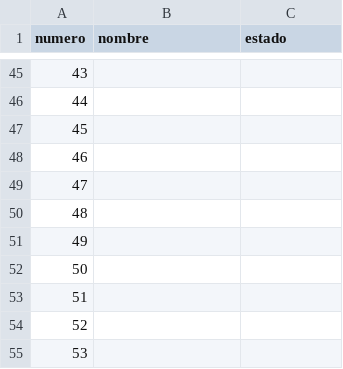
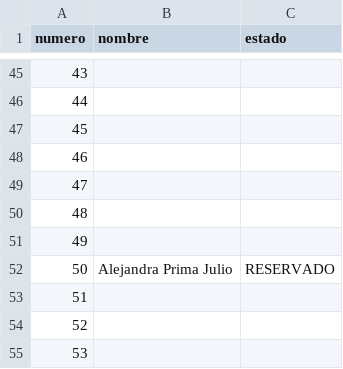
Before and after one commit to SarithPenuelaM/Rifa, a CSV file: rifa.csv, drawn as a sheet; only a part is shown, gaps mark what is left out.

Commit message:
Update rifa.csv

```diff
--- a/rifa.csv
+++ b/rifa.csv
@@ -51,3 +51,3 @@ numero,nombre,estado
 49,,
-50,,
+50,Alejandra Prima Julio,RESERVADO
 51,,
```
